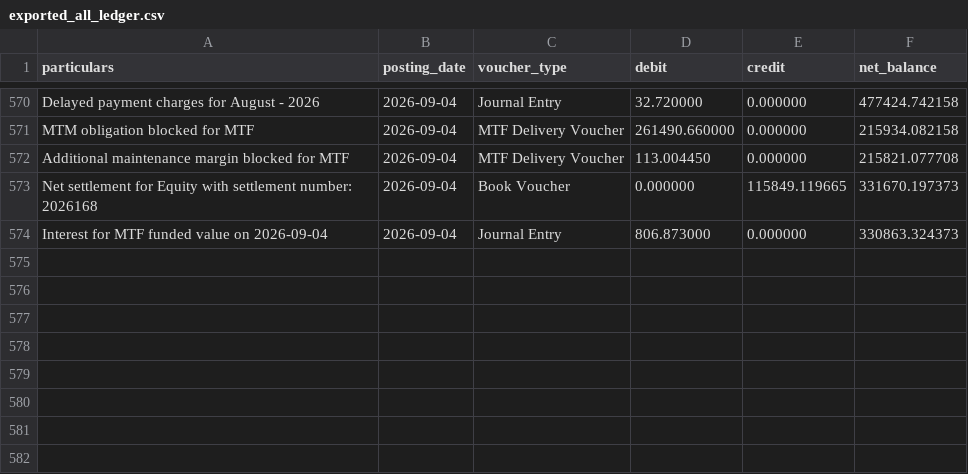
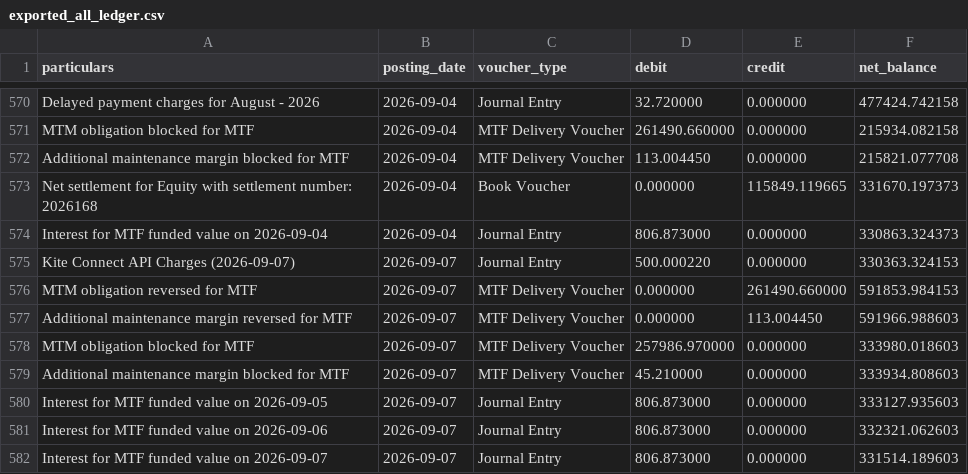
Before and after one commit to himanshu-1608/personal-portfolio, a CSV file: reports/exported_all_ledger.csv, drawn as a sheet; only a part is shown, gaps mark what is left out; the diff names each change by its address in the sheet, - before the commit and + after, or states it on an @@ line.

```diff
--- a/reports/exported_all_ledger.csv
+++ b/reports/exported_all_ledger.csv
+row 575: Kite Connect API Charges (2026-09-07) | 2026-09-07 | Journal Entry | 500.000220 | 0.000000 | 330363.324153
+row 576: MTM obligation reversed for MTF | 2026-09-07 | MTF Delivery Voucher | 0.000000 | 261490.660000 | 591853.984153
+row 577: Additional maintenance margin reversed for MTF | 2026-09-07 | MTF Delivery Voucher | 0.000000 | 113.004450 | 591966.988603
+row 578: MTM obligation blocked for MTF | 2026-09-07 | MTF Delivery Voucher | 257986.970000 | 0.000000 | 333980.018603
+row 579: Additional maintenance margin blocked for MTF | 2026-09-07 | MTF Delivery Voucher | 45.210000 | 0.000000 | 333934.808603
+row 580: Interest for MTF funded value on 2026-09-05 | 2026-09-07 | Journal Entry | 806.873000 | 0.000000 | 333127.935603
+row 581: Interest for MTF funded value on 2026-09-06 | 2026-09-07 | Journal Entry | 806.873000 | 0.000000 | 332321.062603
+row 582: Interest for MTF funded value on 2026-09-07 | 2026-09-07 | Journal Entry | 806.873000 | 0.000000 | 331514.189603
```
Also changed, not shown: reports/mtf_pnl_summary.csv, reports/portfolio_timeline.csv, 5 other files.
